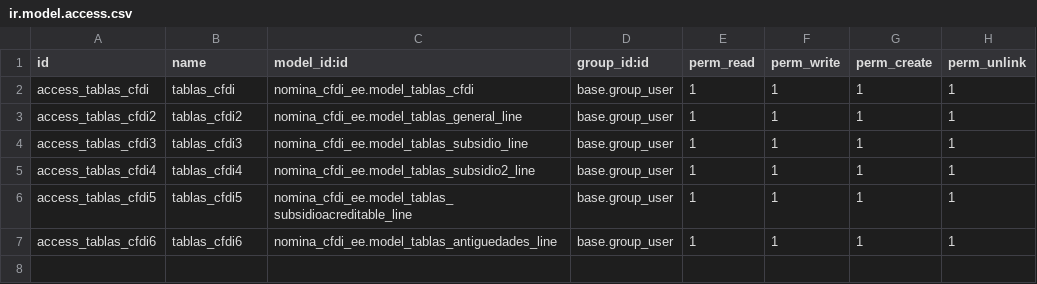
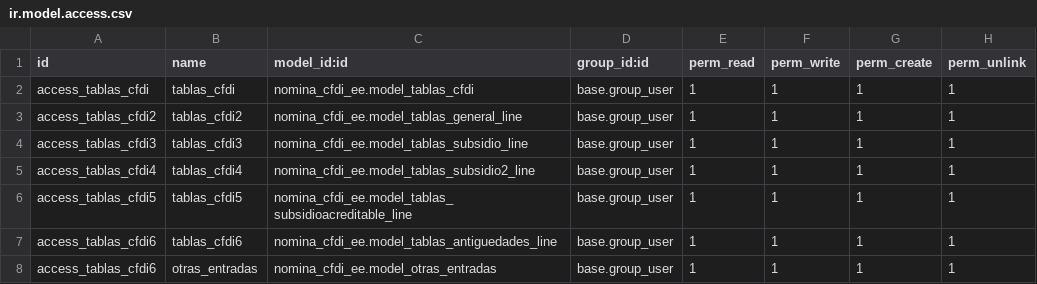
Before and after one commit to itadmin01/Odoo_CFDI, a CSV file: nomina_cfdi_ee/security/ir.model.access.csv, drawn as a sheet.

Commit message:
[FIX] Add security group

```diff
--- a/nomina_cfdi_ee/security/ir.model.access.csv
+++ b/nomina_cfdi_ee/security/ir.model.access.csv
@@ -7 +7,2 @@ access_tablas_cfdi5,tablas_cfdi5,nomina_cfdi_ee.model_tablas_subsidioacreditable
 access_tablas_cfdi6,tablas_cfdi6,nomina_cfdi_ee.model_tablas_antiguedades_line,base.group_user,1,1,1,1
+access_tablas_cfdi6,otras_entradas,nomina_cfdi_ee.model_otras_entradas,base.group_user,1,1,1,1
```
Also changed, not shown: nomina_cfdi/security/ir.model.access.csv.
